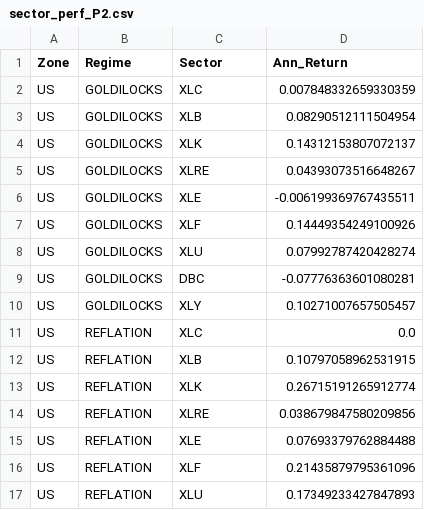
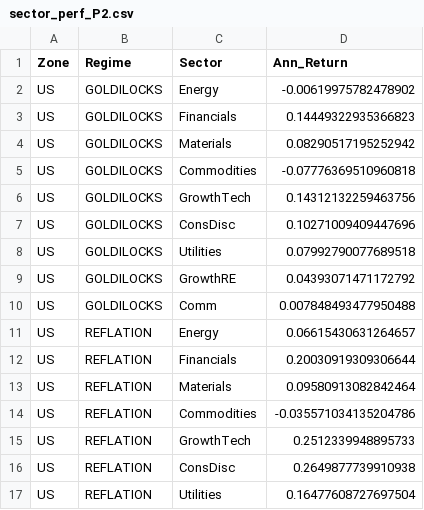
Before and after one commit to lavibration/AllWeather, a CSV file: sector_perf_P2.csv, drawn as a sheet; only a part is shown; the diff covers the shown part only.

```diff
--- a/sector_perf_P2.csv
+++ b/sector_perf_P2.csv
@@ -1,17 +1,17 @@
 Zone,Regime,Sector,Ann_Return
-US,GOLDILOCKS,XLC,0.007848332659330359
-US,GOLDILOCKS,XLB,0.08290512111504954
-US,GOLDILOCKS,XLK,0.14312153807072137
-US,GOLDILOCKS,XLRE,0.04393073516648267
-US,GOLDILOCKS,XLE,-0.006199369767435511
-US,GOLDILOCKS,XLF,0.14449354249100926
-US,GOLDILOCKS,XLU,0.07992787420428274
-US,GOLDILOCKS,DBC,-0.07776363601080281
-US,GOLDILOCKS,XLY,0.10271007657505457
-US,REFLATION,XLC,0.0
-US,REFLATION,XLB,0.10797058962531915
-US,REFLATION,XLK,0.26715191265912774
-US,REFLATION,XLRE,0.038679847580209856
-US,REFLATION,XLE,0.07693379762884488
-US,REFLATION,XLF,0.21435879795361096
-US,REFLATION,XLU,0.17349233427847893
+US,GOLDILOCKS,Energy,-0.00619975782478902
+US,GOLDILOCKS,Financials,0.14449322935366823
+US,GOLDILOCKS,Materials,0.08290517195252942
+US,GOLDILOCKS,Commodities,-0.07776369510960818
+US,GOLDILOCKS,GrowthTech,0.14312132259463756
+US,GOLDILOCKS,ConsDisc,0.10271009409447696
+US,GOLDILOCKS,Utilities,0.07992790077689518
+US,GOLDILOCKS,GrowthRE,0.04393071471172792
+US,GOLDILOCKS,Comm,0.007848493477950488
+US,REFLATION,Energy,0.06615430631264657
+US,REFLATION,Financials,0.20030919309306644
+US,REFLATION,Materials,0.09580913082842464
+US,REFLATION,Commodities,-0.035571034135204786
+US,REFLATION,GrowthTech,0.2512339948895733
+US,REFLATION,ConsDisc,0.2649877739910938
+US,REFLATION,Utilities,0.16477608727697504
```
Also changed, not shown: 110 edited cells elsewhere in this file, backtest_results.csv, sector_perf_P1.csv, 10 other files.
